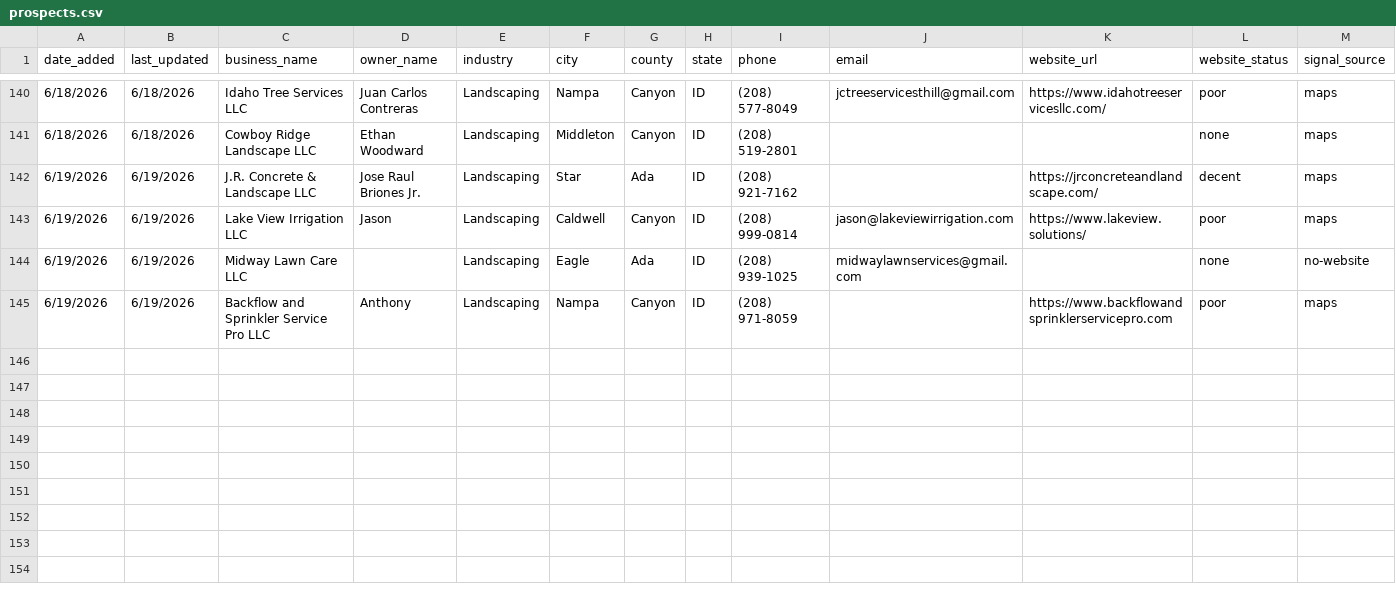
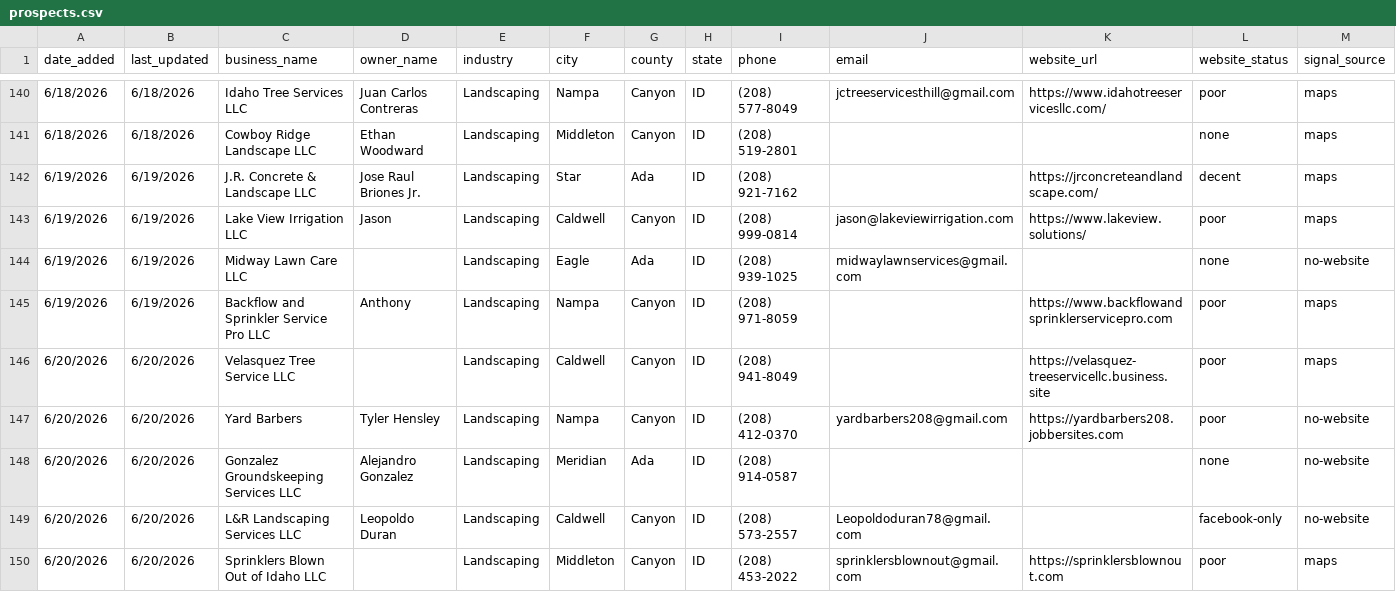
Before and after one commit to markscheiber0/scheiber-prospects, a CSV file: prospects.csv, drawn as a sheet; only a part is shown, gaps mark what is left out; rows hold the shown columns only; the diff names each change by its address in the sheet, - before the commit and + after, or states it on an @@ line.

```diff
--- a/prospects.csv
+++ b/prospects.csv
+row 146: 6/20/2026 | 6/20/2026 | Velasquez Tree Service LLC |  | Landscaping | Caldwell | Canyon | ID | (208) 941-8049 |  | https://velasquez-treeservicellc.business.site | poor | maps
+row 147: 6/20/2026 | 6/20/2026 | Yard Barbers | Tyler Hensley | Landscaping | Nampa | Canyon | ID | (208) 412-0370 | yardbarbers208@gmail.com | https://yardbarbers208.jobbersites.com | poor | no-website
+row 148: 6/20/2026 | 6/20/2026 | Gonzalez Groundskeeping Services LLC | Alejandro Gonzalez | Landscaping | Meridian | Ada | ID | (208) 914-0587 |  |  | none | no-website
+row 149: 6/20/2026 | 6/20/2026 | L&R Landscaping Services LLC | Leopoldo Duran | Landscaping | Caldwell | Canyon | ID | (208) 573-2557 | Leopoldoduran78@gmail.com |  | facebook-only | no-website
+row 150: 6/20/2026 | 6/20/2026 | Sprinklers Blown Out of Idaho LLC |  | Landscaping | Middleton | Canyon | ID | (208) 453-2022 | sprinklersblownout@gmail.com | https://sprinklersblownout.com | poor | maps
```
